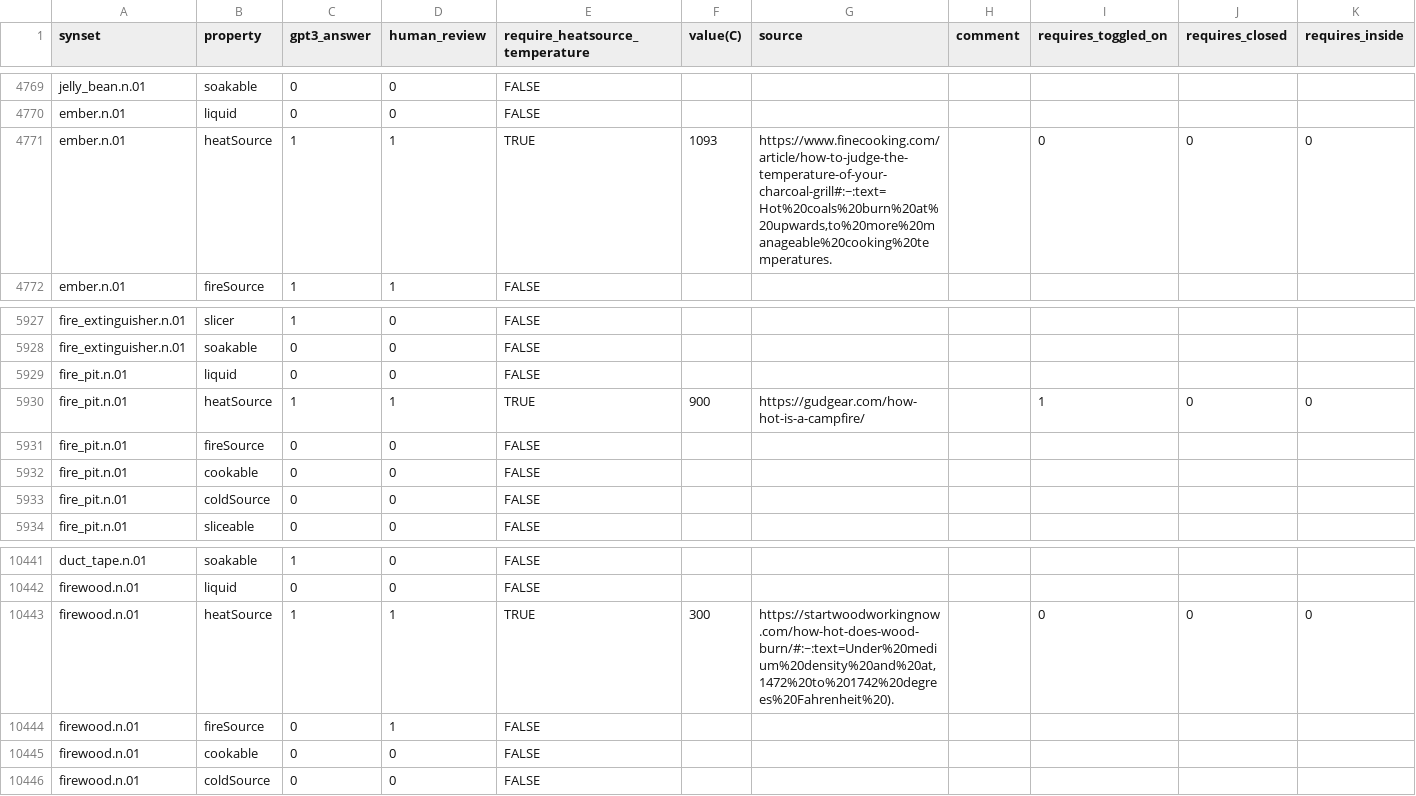
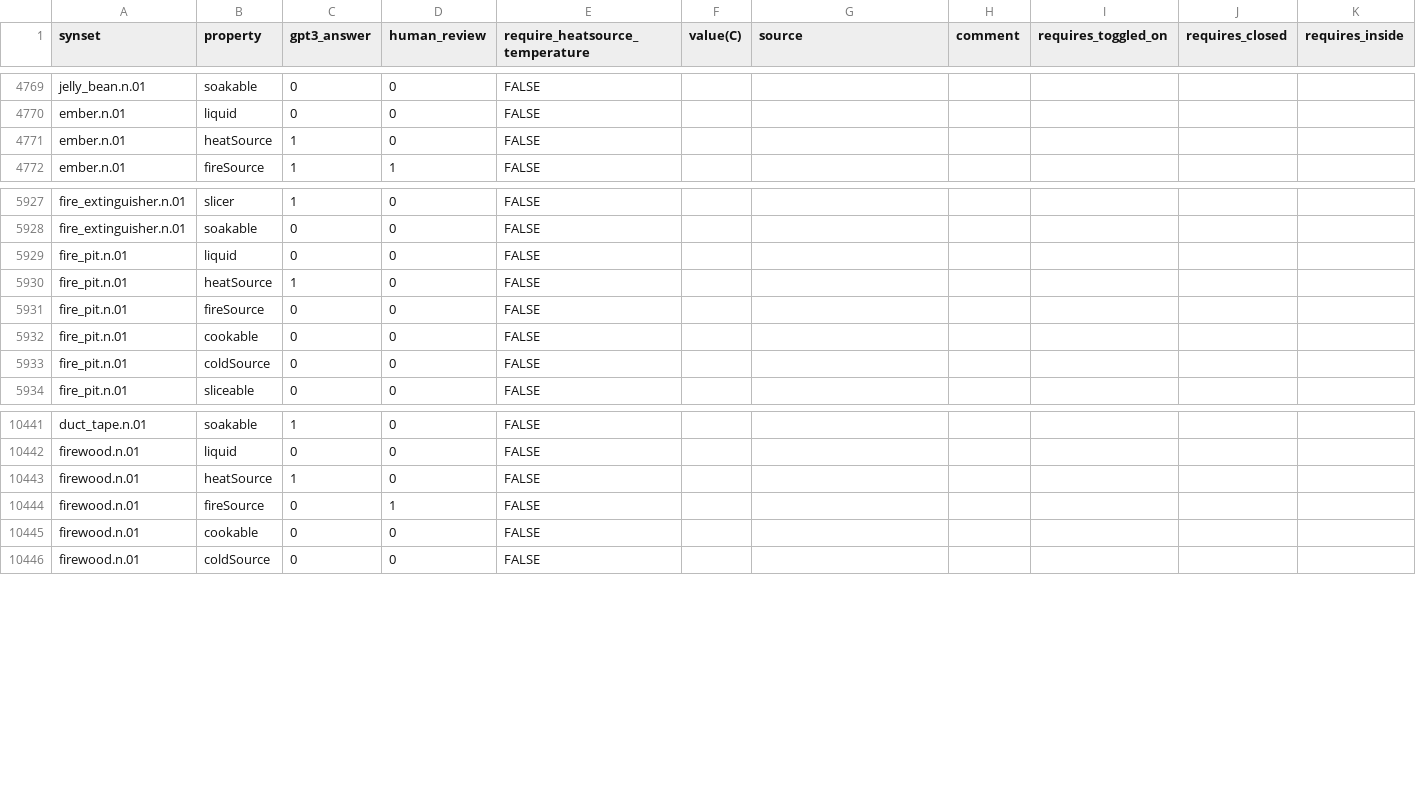
Before and after one commit to StanfordVL/OmniGibson, a CSV file: bddl/bddl/generated_data/prop_param_annots/heatSource.csv, drawn as a sheet; only a part is shown, gaps mark what is left out.

```diff
--- a/bddl/bddl/generated_data/prop_param_annots/heatSource.csv
+++ b/bddl/bddl/generated_data/prop_param_annots/heatSource.csv
@@ -4770,3 +4770,3 @@ jelly_bean.n.01,soakable,0,0,FALSE,,,,,,
 ember.n.01,liquid,0,0,FALSE,,,,,,
-ember.n.01,heatSource,1,1,TRUE,1093,"https://www.finecooking.com/article/how-to-judge-the-temperature-of-your-charcoal-grill#:~:text=Hot%20coals%20burn%20at%20upwards,to%20more%20manageable%20cooking%20temperatures.",,0,0,0
+ember.n.01,heatSource,1,0,FALSE,,,,,,
 ember.n.01,fireSource,1,1,FALSE,,,,,,
@@ -5929,3 +5929,3 @@ fire_extinguisher.n.01,soakable,0,0,FALSE,,,,,,
 fire_pit.n.01,liquid,0,0,FALSE,,,,,,
-fire_pit.n.01,heatSource,1,1,TRUE,900,https://gudgear.com/how-hot-is-a-campfire/,,1,0,0
+fire_pit.n.01,heatSource,1,0,FALSE,,,,,,
 fire_pit.n.01,fireSource,0,0,FALSE,,,,,,
@@ -10442,3 +10442,3 @@ duct_tape.n.01,soakable,1,0,FALSE,,,,,,
 firewood.n.01,liquid,0,0,FALSE,,,,,,
-firewood.n.01,heatSource,1,1,TRUE,300,"https://startwoodworkingnow.com/how-hot-does-wood-burn/#:~:text=Under%20medium%20density%20and%20at,1472%20to%201742%20degrees%20Fahrenheit%20).",,0,0,0
+firewood.n.01,heatSource,1,0,FALSE,,,,,,
 firewood.n.01,fireSource,0,1,FALSE,,,,,,
```
Also changed, not shown: bddl/bddl/generated_data/prop_param_annots/cooking.csv, bddl/bddl/generated_data/synsets.csv, 8 other files.
